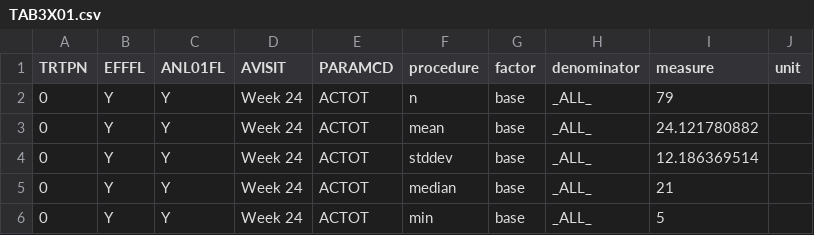
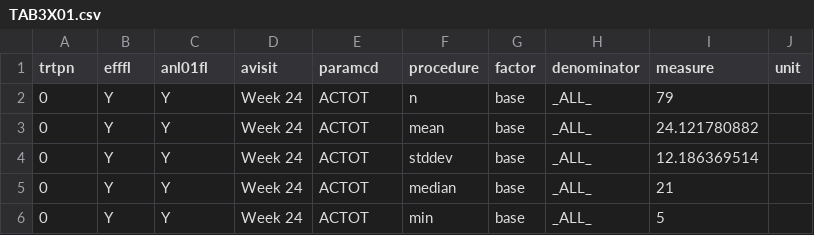
Before and after one commit to MarcJAndersen/poc-analysis-results-metadata, a CSV file: res-csv/TAB3X01.csv, drawn as a sheet; only a part is shown.

```diff
--- a/res-csv/TAB3X01.csv
+++ b/res-csv/TAB3X01.csv
@@ -1,2 +1,2 @@
-TRTPN,EFFFL,ANL01FL,AVISIT,PARAMCD,procedure,factor,denominator,measure,unit
+trtpn,efffl,anl01fl,avisit,paramcd,procedure,factor,denominator,measure,unit
 0,Y,Y,Week 24,ACTOT,n,base,_ALL_,79,
```
Also changed, not shown: res-csv/TAB1X03.csv, res-csv/TAB2X01.csv, 32 other files.
